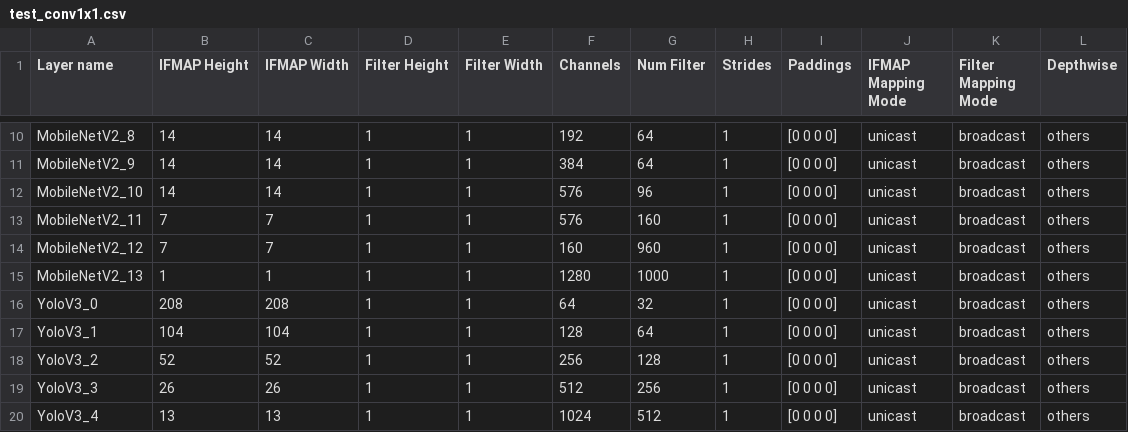
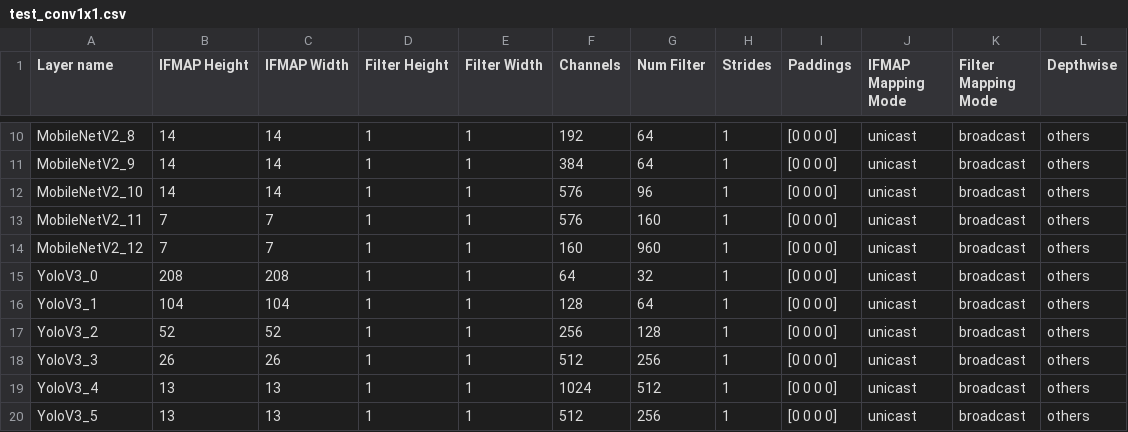
Before and after one commit to xiaorui-yin/scale-sim-v2, a CSV file: topologies/user/test_conv1x1.csv, drawn as a sheet; only a part is shown, gaps mark what is left out; the shorter side is filled out with more unchanged rows.

```diff
--- a/topologies/user/test_conv1x1.csv
+++ b/topologies/user/test_conv1x1.csv
@@ -14,3 +14,2 @@ MobileNetV2_11, 7, 7, 1, 1, 576, 160, 1, [0 0 0 0], unicast, broadcast, others,
 MobileNetV2_12, 7, 7, 1, 1, 160, 960, 1, [0 0 0 0], unicast, broadcast, others,
-MobileNetV2_13, 1, 1, 1, 1, 1280, 1000, 1, [0 0 0 0], unicast, broadcast, others,
 YoloV3_0, 208, 208, 1, 1, 64, 32, 1, [0 0 0 0], unicast, broadcast, others,
```
Also changed, not shown: topologies/user/test.csv, 11 other files.
